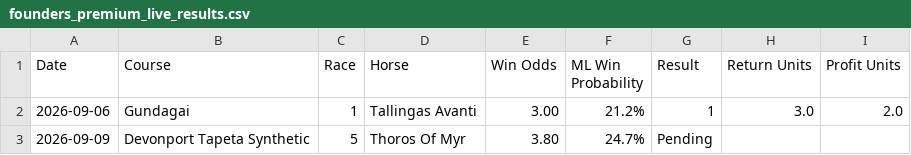
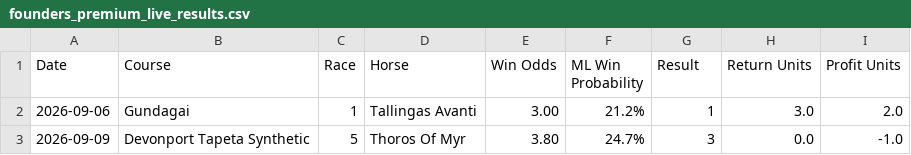
Before and after one commit to puntingiq/puntingiq-site, a CSV file: reports/latest/founders_premium_live_results.csv, drawn as a sheet.

```diff
--- a/reports/latest/founders_premium_live_results.csv
+++ b/reports/latest/founders_premium_live_results.csv
@@ -2,2 +2,2 @@ Date,Course,Race,Horse,Win Odds,ML Win Probability,Result,Return Units,Profit Un
 2026-09-06,Gundagai,1,Tallingas Avanti,3.00,21.2%,1,3.0,2.0
-2026-09-09,Devonport Tapeta Synthetic,5,Thoros Of Myr,3.80,24.7%,Pending,,
+2026-09-09,Devonport Tapeta Synthetic,5,Thoros Of Myr,3.80,24.7%,3,0.0,-1.0
```
Also changed, not shown: reports/latest/web_product_status.csv, reports/latest/web_race_by_race_summary.csv, 20 other files.
